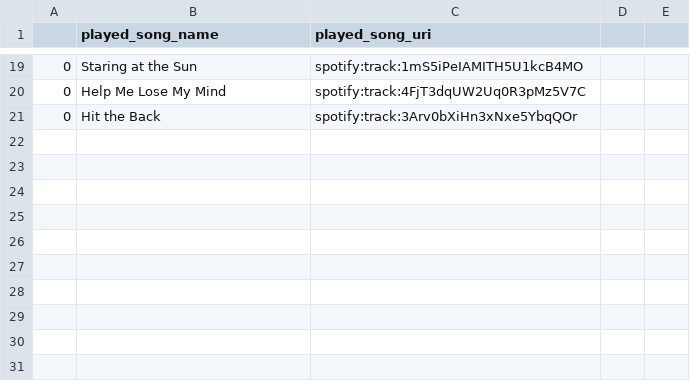
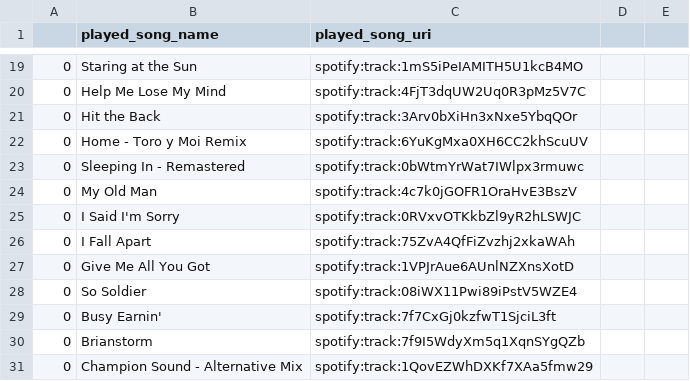
Before and after one commit to Timpryor91/spotify_playlist_maker, a CSV file: played_songs.csv, drawn as a sheet; only a part is shown, gaps mark what is left out; the diff names each change by its address in the sheet, - before the commit and + after, or states it on an @@ line.

```diff
--- a/played_songs.csv
+++ b/played_songs.csv
+row 22: 0 | Home - Toro y Moi Remix | spotify:track:6YuKgMxa0XH6CC2khScuUV
+row 23: 0 | Sleeping In - Remastered | spotify:track:0bWtmYrWat7IWlpx3rmuwc
+row 24: 0 | My Old Man | spotify:track:4c7k0jGOFR1OraHvE3BszV
+row 25: 0 | I Said I'm Sorry | spotify:track:0RVxvOTKkbZl9yR2hLSWJC
+row 26: 0 | I Fall Apart | spotify:track:75ZvA4QfFiZvzhj2xkaWAh
+row 27: 0 | Give Me All You Got | spotify:track:1VPJrAue6AUnlNZXnsXotD
+row 28: 0 | So Soldier | spotify:track:08iWX11Pwi89iPstV5WZE4
+row 29: 0 | Busy Earnin' | spotify:track:7f7CxGj0kzfwT1SjciL3ft
+row 30: 0 | Brianstorm | spotify:track:7f9I5WdyXm5q1XqnSYgQZb
+row 31: 0 | Champion Sound - Alternative Mix | spotify:track:1QovEZWhDXKf7XAa5fmw29
```
Also changed, not shown: artist_data.csv, 4 other files.
